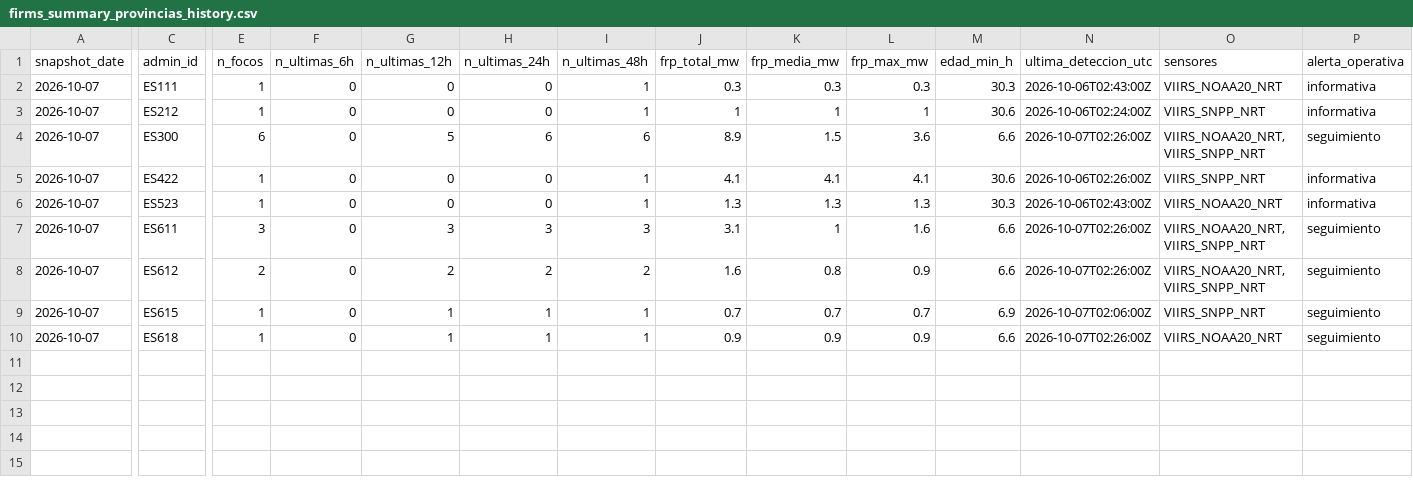
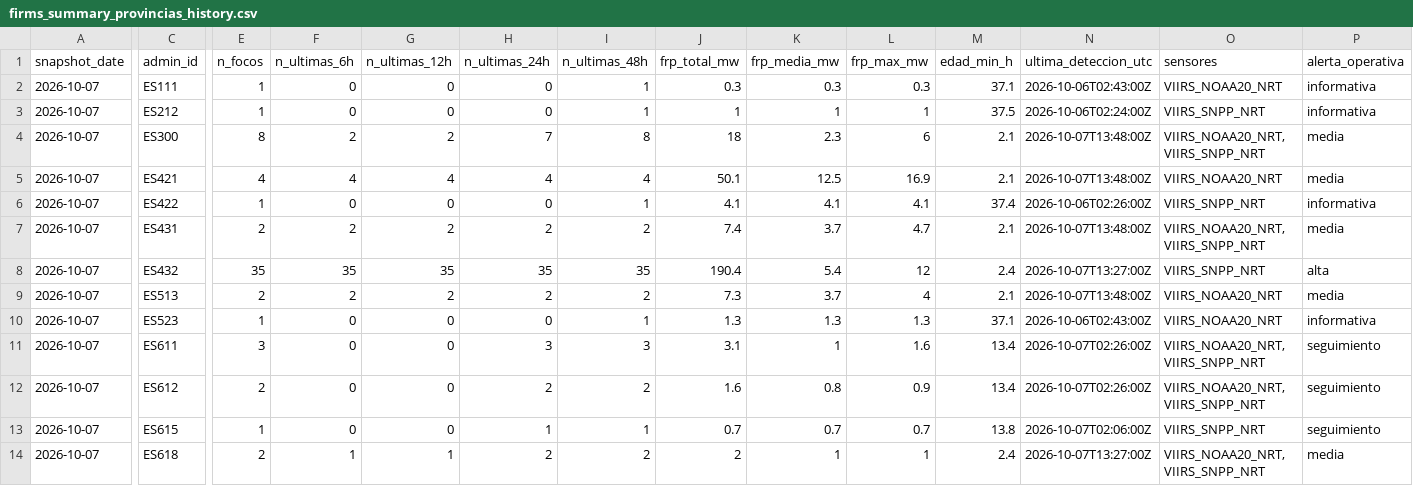
Before and after one commit to santiagomota/visor-fuego, a CSV file: assets/history/firms_summary_provincias_history.csv, drawn as a sheet; only a part is shown, gaps mark what is left out; addresses are those after the commit; rows hold the shown columns only; the diff names each change by its address in the sheet, - before the commit and + after, or states it on an @@ line.

```diff
--- a/assets/history/firms_summary_provincias_history.csv
+++ b/assets/history/firms_summary_provincias_history.csv
-M2 (edad_min_h): 30.3
+M2 (edad_min_h): 37.1
-M3 (edad_min_h): 30.6
+M3 (edad_min_h): 37.5
-E4 (n_focos): 6
+E4 (n_focos): 8
-F4 (n_ultimas_6h): 0
+F4 (n_ultimas_6h): 2
-G4 (n_ultimas_12h): 5
+G4 (n_ultimas_12h): 2
-H4 (n_ultimas_24h): 6
+H4 (n_ultimas_24h): 7
-I4 (n_ultimas_48h): 6
+I4 (n_ultimas_48h): 8
-J4 (frp_total_mw): 8.9
+J4 (frp_total_mw): 18
-K4 (frp_media_mw): 1.5
+K4 (frp_media_mw): 2.3
-L4 (frp_max_mw): 3.6
+L4 (frp_max_mw): 6
-M4 (edad_min_h): 6.6
+M4 (edad_min_h): 2.1
-N4 (ultima_deteccion_utc): 2026-10-07T02:26:00Z
+N4 (ultima_deteccion_utc): 2026-10-07T13:48:00Z
-P4 (alerta_operativa): seguimiento
+P4 (alerta_operativa): media
+row 5: 2026-10-07 | ES421 | 4 | 4 | 4 | 4 | 4 | 50.1 | 12.5 | 16.9 | 2.1 | 2026-10-07T13:48:00Z | VIIRS_NOAA20_NRT | media
-M6 (edad_min_h): 30.6
+M6 (edad_min_h): 37.4
+row 7: 2026-10-07 | ES431 | 2 | 2 | 2 | 2 | 2 | 7.4 | 3.7 | 4.7 | 2.1 | 2026-10-07T13:48:00Z | VIIRS_NOAA20_NRT, VIIRS_SNPP_NRT | media
+row 8: 2026-10-07 | ES432 | 35 | 35 | 35 | 35 | 35 | 190.4 | 5.4 | 12 | 2.4 | 2026-10-07T13:27:00Z | VIIRS_SNPP_NRT | alta
+row 9: 2026-10-07 | ES513 | 2 | 2 | 2 | 2 | 2 | 7.3 | 3.7 | 4 | 2.1 | 2026-10-07T13:48:00Z | VIIRS_NOAA20_NRT | media
-M10 (edad_min_h): 30.3
+M10 (edad_min_h): 37.1
-G11 (n_ultimas_12h): 3
+G11 (n_ultimas_12h): 0
-M11:M12 (edad_min_h): 6.6
+M11:M12 (edad_min_h): 13.4
-G12 (n_ultimas_12h): 2
+G12 (n_ultimas_12h): 0
-G13 (n_ultimas_12h): 1
+G13 (n_ultimas_12h): 0
-M13 (edad_min_h): 6.9
+M13 (edad_min_h): 13.8
-E14 (n_focos): 1
+E14 (n_focos): 2
-F14 (n_ultimas_6h): 0
+F14 (n_ultimas_6h): 1
-H14 (n_ultimas_24h): 1
+H14 (n_ultimas_24h): 2
-I14 (n_ultimas_48h): 1
+I14 (n_ultimas_48h): 2
-J14 (frp_total_mw): 0.9
+J14 (frp_total_mw): 2
-K14 (frp_media_mw): 0.9
+K14 (frp_media_mw): 1
-L14 (frp_max_mw): 0.9
+L14 (frp_max_mw): 1
-M14 (edad_min_h): 6.6
+M14 (edad_min_h): 2.4
-N14 (ultima_deteccion_utc): 2026-10-07T02:26:00Z
+N14 (ultima_deteccion_utc): 2026-10-07T13:27:00Z
-O14 (sensores): VIIRS_NOAA20_NRT
+O14 (sensores): VIIRS_NOAA20_NRT, VIIRS_SNPP_NRT
-P14 (alerta_operativa): seguimiento
+P14 (alerta_operativa): media
```
Also changed, not shown: assets/alerts/operational_alerts.csv, assets/history/firms_summary_ccaa_history.csv, 30 other files.
